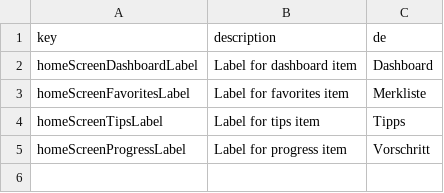
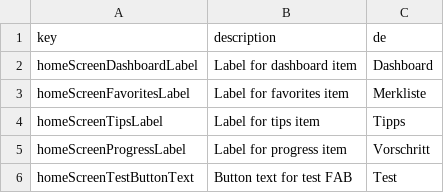
Before and after one commit to defuncart/einbuergerungstest, a CSV file: assets_dev/loca/loca.csv, drawn as a sheet; the diff names each change by its address in the sheet, - before the commit and + after, or states it on an @@ line.

Commit message:
Update loca.

```diff
--- a/assets_dev/loca/loca.csv
+++ b/assets_dev/loca/loca.csv
+row 6: homeScreenTestButtonText | Button text for test FAB | Test
```
Also changed, not shown: 2 other files.
